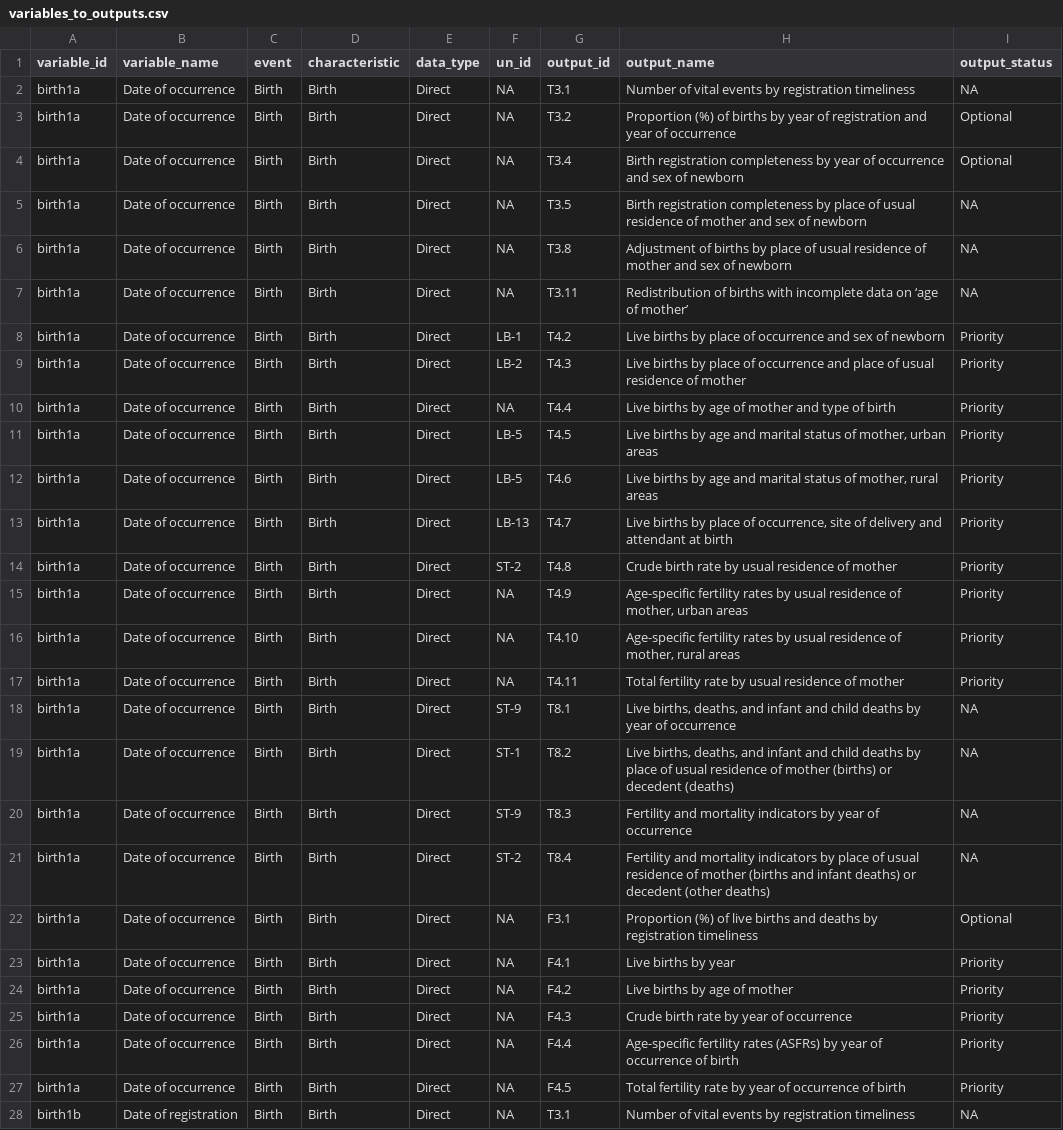
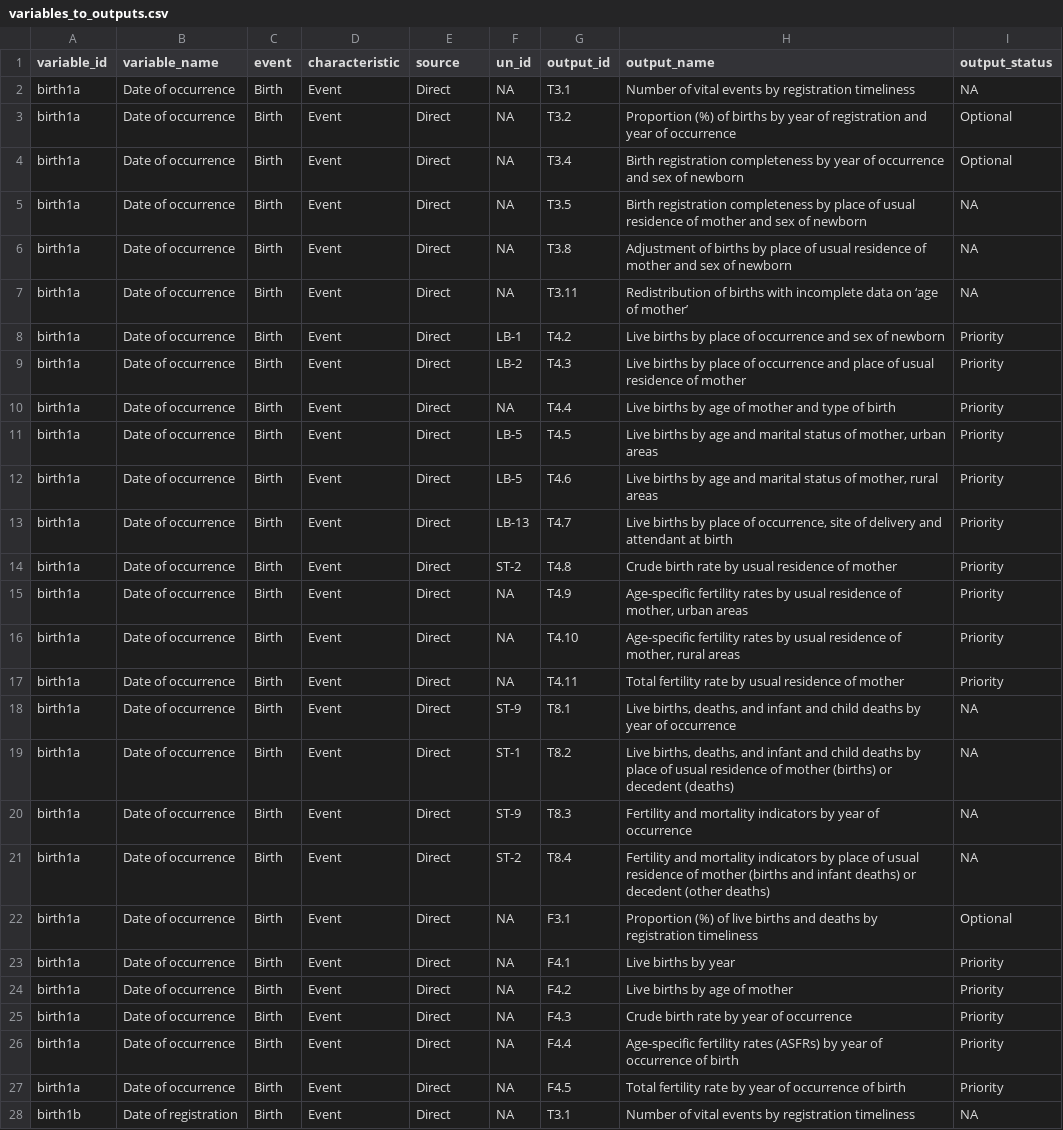
Before and after one commit to tech-acs/vsreport, a CSV file: vignettes/data/variables_to_outputs.csv, drawn as a sheet; only a part is shown; the diff covers the shown part only; the diff names each change by its address in the sheet, - before the commit and + after, or states it on an @@ line.

```diff
--- a/vignettes/data/variables_to_outputs.csv
+++ b/vignettes/data/variables_to_outputs.csv
-E1: data_type
+E1: source
-D2:D28 (characteristic): Birth
+D2:D28 (characteristic): Event
```
Also changed, not shown: 156 edited cells elsewhere in this file, vignettes/data/data_dictionary.csv, 1 other file.
